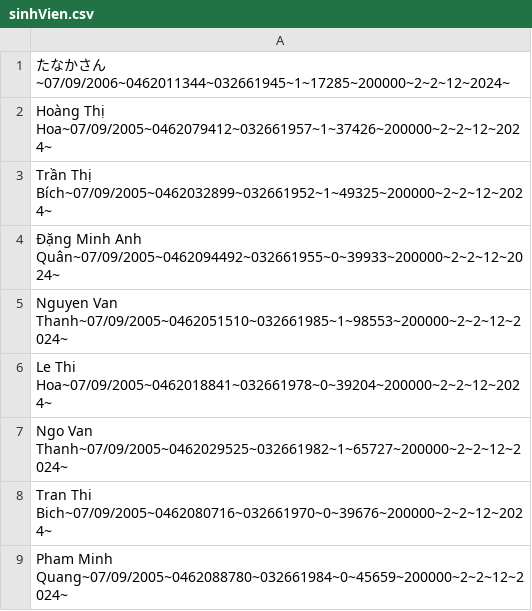
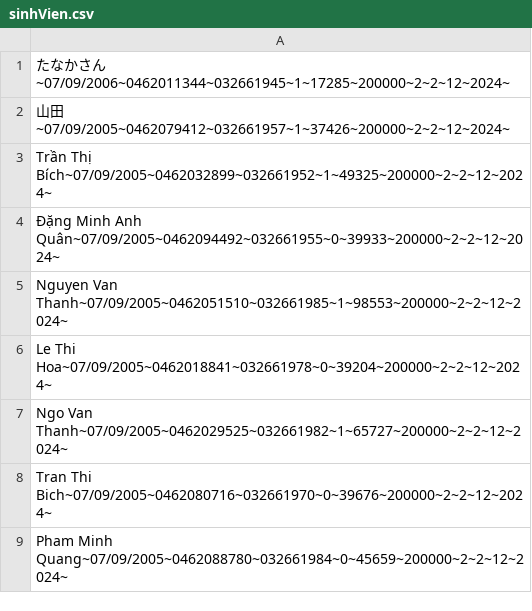
Before and after one commit to loinguyenvan274/PBL_2, a CSV file: data/sinhVien.csv, drawn as a sheet; only a part is shown.

```diff
--- a/data/sinhVien.csv
+++ b/data/sinhVien.csv
@@ -1,3 +1,3 @@
 たなかさん ~07/09/2006~0462011344~032661945~1~17285~200000~2~2~12~2024~ ;
-Hoàng Thị Hoa~07/09/2005~0462079412~032661957~1~37426~200000~2~2~12~2024~ ;
+山田~07/09/2005~0462079412~032661957~1~37426~200000~2~2~12~2024~ ;
 Trần Thị Bích~07/09/2005~0462032899~032661952~1~49325~200000~2~2~12~2024~ ;
```
Also changed, not shown: data/heThong.csv, 3 other files.
